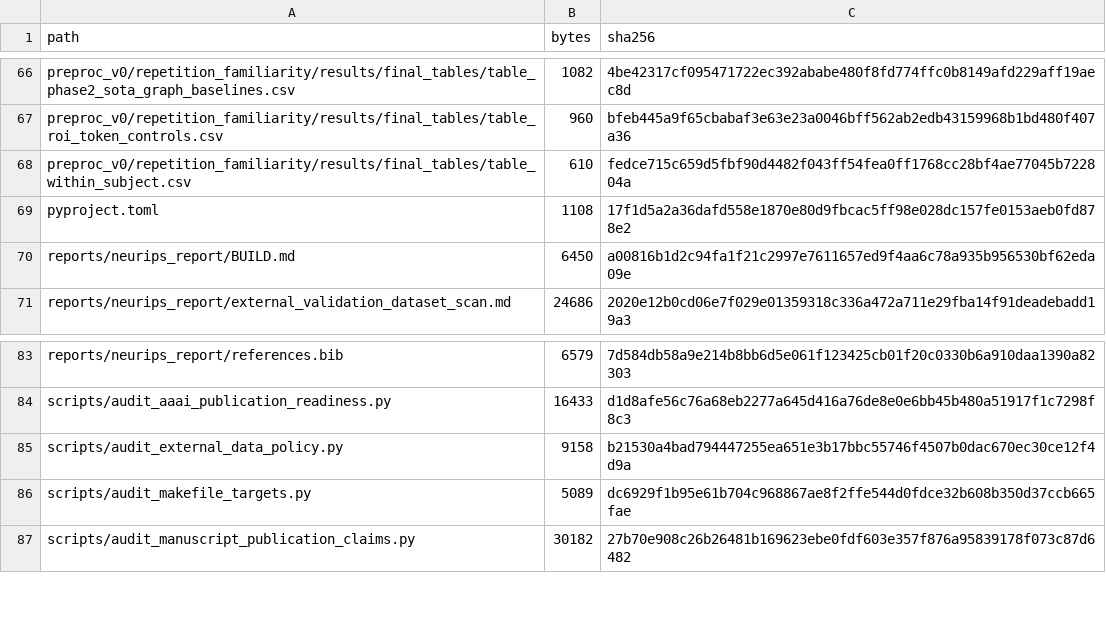
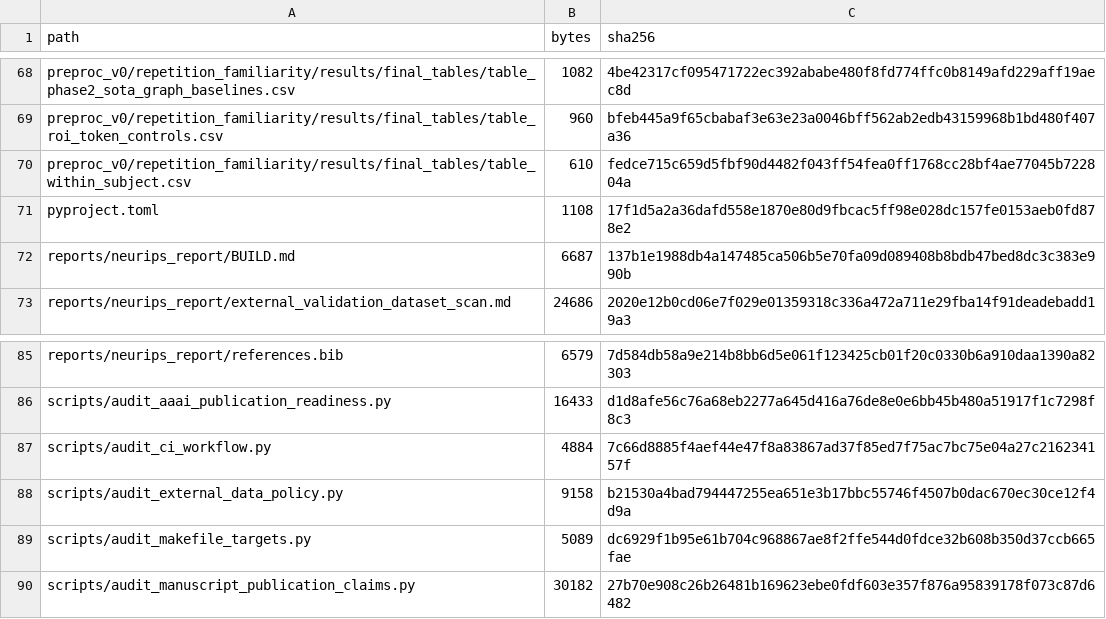
Before and after one commit to XialeiH/ReGraph-VLM, a CSV file: preproc_v0/repetition_familiarity/results/final_tables/anonymous_bundle_manifest.csv, drawn as a sheet; only a part is shown, gaps mark what is left out; the diff covers the shown part only.

Commit message:
Audit publication preflight workflow

```diff
--- a/preproc_v0/repetition_familiarity/results/final_tables/anonymous_bundle_manifest.csv
+++ b/preproc_v0/repetition_familiarity/results/final_tables/anonymous_bundle_manifest.csv
@@ -69,3 +71,3 @@ preproc_v0/repetition_familiarity/results/final_tables/table_within_subject.csv,
 pyproject.toml,1108,17f1d5a2a36dafd558e1870e80d9fbcac5ff98e028dc157fe0153aeb0fd878e2
-reports/neurips_report/BUILD.md,6450,a00816b1d2c94fa1f21c2997e7611657ed9f4aa6c78a935b956530bf62eda09e
+reports/neurips_report/BUILD.md,6687,137b1e1988db4a147485ca506b5e70fa09d089408b8bdb47bed8dc3c383e990b
 reports/neurips_report/external_validation_dataset_scan.md,24686,2020e12b0cd06e7f029e01359318c336a472a711e29fba14f91deadebadd19a3
@@ -84,2 +86,3 @@ reports/neurips_report/references.bib,6579,7d584db58a9e214b8bb6d5e061f123425cb01
 scripts/audit_aaai_publication_readiness.py,16433,d1d8afe56c76a68eb2277a645d416a76de8e0e6bb45b480a51917f1c7298f8c3
+scripts/audit_ci_workflow.py,4884,7c66d8885f4aef44e47f8a83867ad37f85ed7f75ac7bc75e04a27c216234157f
 scripts/audit_external_data_policy.py,9158,b21530a4bad794447255ea651e3b17bbc55746f4507b0dac670ec30ce12f4d9a
```
Also changed, not shown: 2 added rows and 21 edited cells elsewhere in this file, preproc_v0/repetition_familiarity/results/final_tables/publication_artifact_provenance_audit.csv, preproc_v0/repetition_familiarity/results/final_tables/publication_docs_audit.csv, 13 other files.
